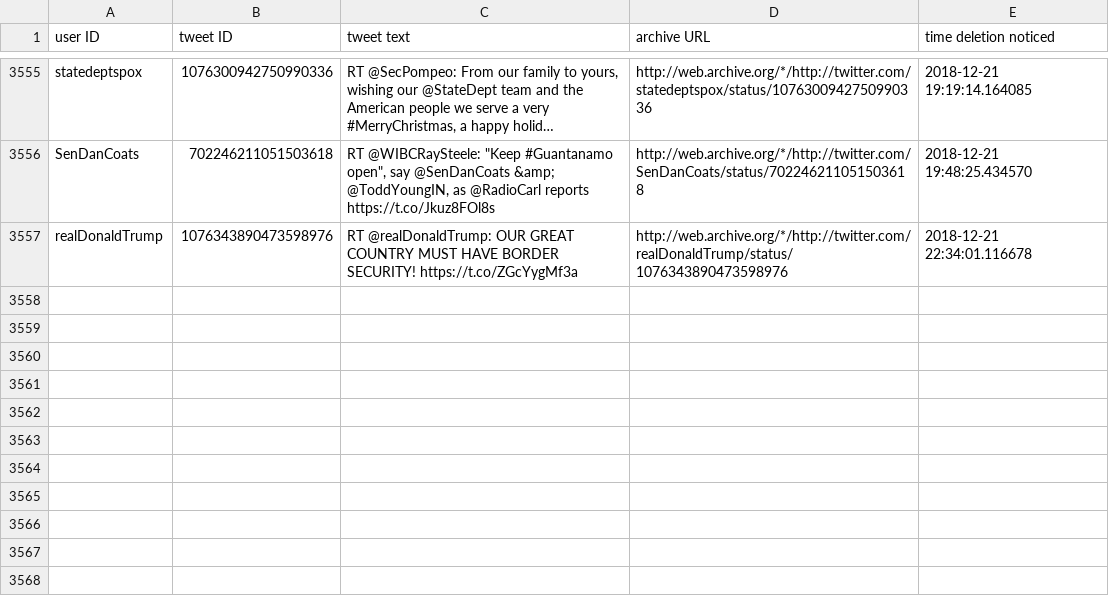
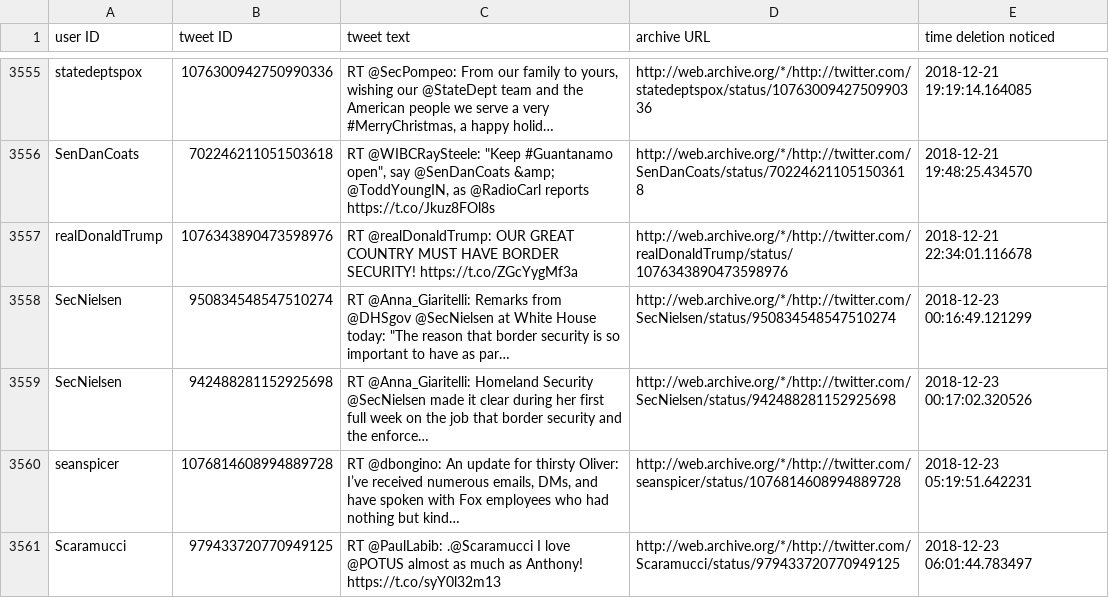
Before and after one commit to patrick-brian-mooney/archive-junta, a CSV file: data/deleted_tweets.csv, drawn as a sheet; only a part is shown, gaps mark what is left out; ↵ is a line break in a cell; the diff names each change by its address in the sheet, - before the commit and + after, or states it on an @@ line.

Commit message:
23 Dec 2018: archiving new tweets and logs

```diff
--- a/data/deleted_tweets.csv
+++ b/data/deleted_tweets.csv
+row 3558: SecNielsen | 950834548547510274 | RT @Anna_Giaritelli: Remarks from @DHSgov @SecNielsen at White House today: "The reason that border security is so important to have as par… | http://web.archive.org/*/http://twitter.com/SecNielsen/status/950834548547510274 | 2018-12-23 00:16:49.121299
+row 3559: SecNielsen | 942488281152925698 | RT @Anna_Giaritelli: Homeland Security @SecNielsen made it clear during her first full week on the job that border security and the enforce… | http://web.archive.org/*/http://twitter.com/SecNielsen/status/942488281152925698 | 2018-12-23 00:17:02.320526
+row 3560: seanspicer | 1076814608994889728 | RT @dbongino: An update for thirsty Oliver: ↵ I’ve received numerous emails, DMs, and have spoken with Fox employees who had nothing but kind… | http://web.archive.org/*/http://twitter.com/seanspicer/status/1076814608994889728 | 2018-12-23 05:19:51.642231
+row 3561: Scaramucci | 979433720770949125 | RT @PaulLabib: .@Scaramucci I love @POTUS almost as much as Anthony! https://t.co/syY0l32m13 | http://web.archive.org/*/http://twitter.com/Scaramucci/status/979433720770949125 | 2018-12-23 06:01:44.783497
```
Also changed, not shown: data/archive_Comey.csv, data/archive_SecretaryAcosta.csv, 14 other files.
